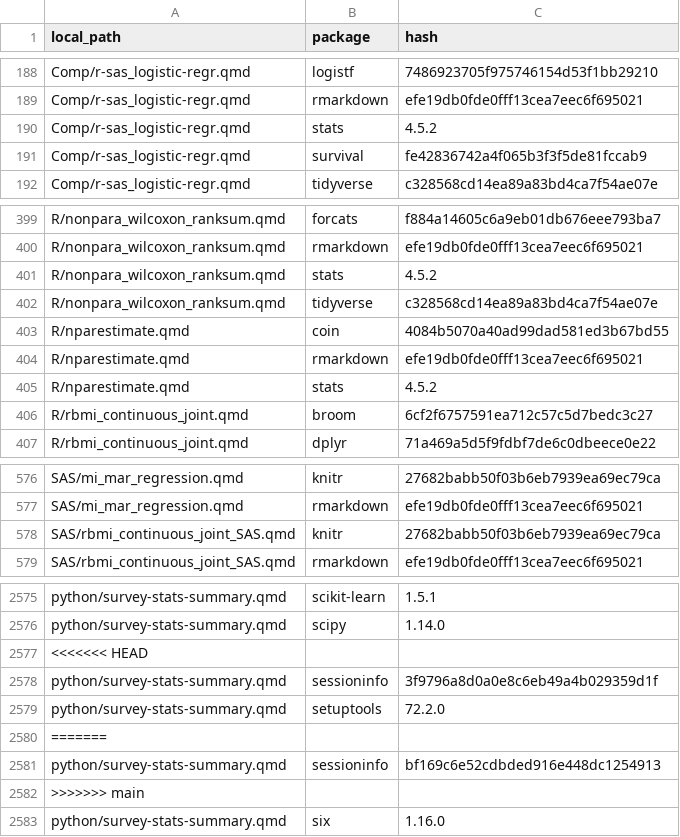
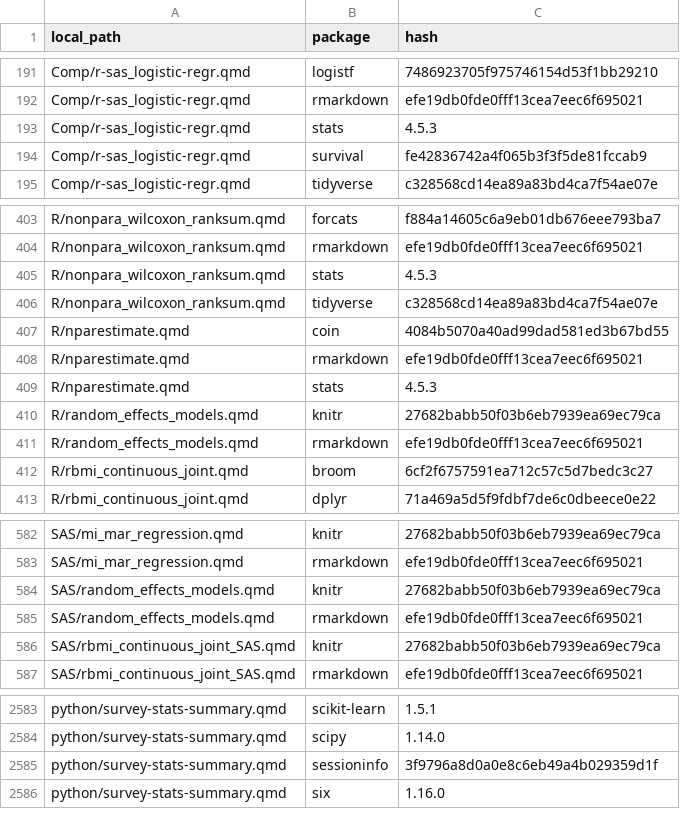
Before and after one commit to PSIAIMS/CAMIS, a CSV file: data/quarto_pkg_dependencies.csv, drawn as a sheet; only a part is shown, gaps mark what is left out; the diff covers the shown part only.

```diff
--- a/data/quarto_pkg_dependencies.csv
+++ b/data/quarto_pkg_dependencies.csv
@@ -189,3 +192,3 @@ Comp/r-sas_logistic-regr.qmd,logistf,7486923705f975746154d53f1bb29210
 Comp/r-sas_logistic-regr.qmd,rmarkdown,efe19db0fde0fff13cea7eec6f695021
-Comp/r-sas_logistic-regr.qmd,stats,4.5.2
+Comp/r-sas_logistic-regr.qmd,stats,4.5.3
 Comp/r-sas_logistic-regr.qmd,survival,fe42836742a4f065b3f3f5de81fccab9
@@ -400,3 +404,3 @@ R/nonpara_wilcoxon_ranksum.qmd,forcats,f884a14605c6a9eb01db676eee793ba7
 R/nonpara_wilcoxon_ranksum.qmd,rmarkdown,efe19db0fde0fff13cea7eec6f695021
-R/nonpara_wilcoxon_ranksum.qmd,stats,4.5.2
+R/nonpara_wilcoxon_ranksum.qmd,stats,4.5.3
 R/nonpara_wilcoxon_ranksum.qmd,tidyverse,c328568cd14ea89a83bd4ca7f54ae07e
@@ -404,3 +408,5 @@ R/nparestimate.qmd,coin,4084b5070a40ad99dad581ed3b67bd55
 R/nparestimate.qmd,rmarkdown,efe19db0fde0fff13cea7eec6f695021
-R/nparestimate.qmd,stats,4.5.2
+R/nparestimate.qmd,stats,4.5.3
+R/random_effects_models.qmd,knitr,27682babb50f03b6eb7939ea69ec79ca
+R/random_effects_models.qmd,rmarkdown,efe19db0fde0fff13cea7eec6f695021
 R/rbmi_continuous_joint.qmd,broom,6cf2f6757591ea712c57c5d7bedc3c27
@@ -577,2 +583,4 @@ SAS/mi_mar_regression.qmd,knitr,27682babb50f03b6eb7939ea69ec79ca
 SAS/mi_mar_regression.qmd,rmarkdown,efe19db0fde0fff13cea7eec6f695021
+SAS/random_effects_models.qmd,knitr,27682babb50f03b6eb7939ea69ec79ca
+SAS/random_effects_models.qmd,rmarkdown,efe19db0fde0fff13cea7eec6f695021
 SAS/rbmi_continuous_joint_SAS.qmd,knitr,27682babb50f03b6eb7939ea69ec79ca
@@ -2576,8 +2584,3 @@ python/survey-stats-summary.qmd,scikit-learn,1.5.1
 python/survey-stats-summary.qmd,scipy,1.14.0
-<<<<<<< HEAD
 python/survey-stats-summary.qmd,sessioninfo,3f9796a8d0a0e8c6eb49a4b029359d1f
-python/survey-stats-summary.qmd,setuptools,72.2.0
-=======
-python/survey-stats-summary.qmd,sessioninfo,bf169c6e52cdbded916e448dc1254913
->>>>>>> main
 python/survey-stats-summary.qmd,six,1.16.0
```
Also changed, not shown: 5 added rows, 1 removed row and 25 edited cells elsewhere in this file, 42 other files.
